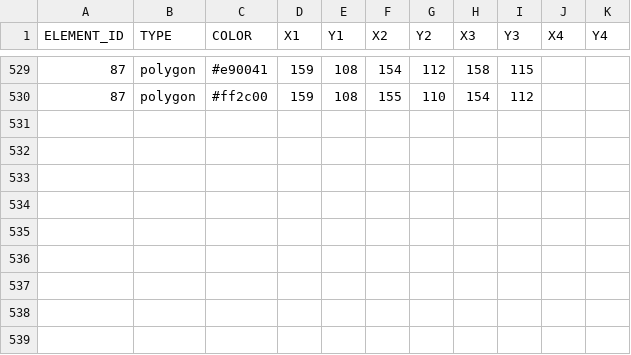
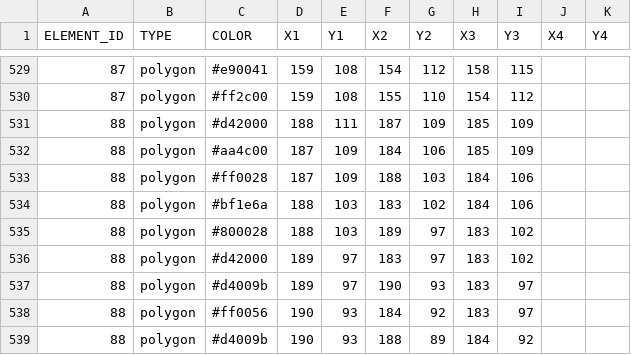
Before and after one commit to itblockz/NewYearGraphics, a CSV file: data/lines.csv, drawn as a sheet; only a part is shown, gaps mark what is left out; the diff names each change by its address in the sheet, - before the commit and + after, or states it on an @@ line.

```diff
--- a/data/lines.csv
+++ b/data/lines.csv
+row 531: 88 | polygon | #d42000 | 188 | 111 | 187 | 109 | 185 | 109
+row 532: 88 | polygon | #aa4c00 | 187 | 109 | 184 | 106 | 185 | 109
+row 533: 88 | polygon | #ff0028 | 187 | 109 | 188 | 103 | 184 | 106
+row 534: 88 | polygon | #bf1e6a | 188 | 103 | 183 | 102 | 184 | 106
+row 535: 88 | polygon | #800028 | 188 | 103 | 189 | 97 | 183 | 102
+row 536: 88 | polygon | #d42000 | 189 | 97 | 183 | 97 | 183 | 102
+row 537: 88 | polygon | #d4009b | 189 | 97 | 190 | 93 | 183 | 97
+row 538: 88 | polygon | #ff0056 | 190 | 93 | 184 | 92 | 183 | 97
+row 539: 88 | polygon | #d4009b | 190 | 93 | 188 | 89 | 184 | 92
```
Also changed, not shown: data/elements.csv, 1 other file.
